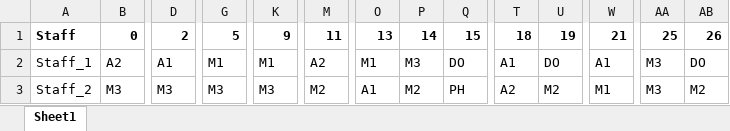
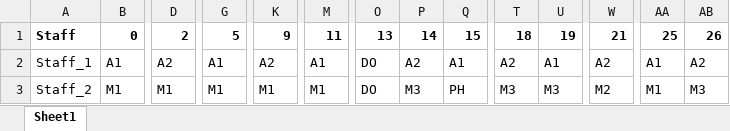
Before and after one commit to lcmd65/alns-rust-test, an Excel workbook: alns/src/output/output.xlsx, sheet Sheet1, drawn as a sheet; only a part is shown, gaps mark what is left out; values as stored, in another font and other column widths than the file's, no borders; the diff covers the shown part only; the diff names each change by its address in the sheet, - before the commit and + after, or states it on an @@ line.

```diff
--- a/alns/src/output/output.xlsx (sheet Sheet1)
+++ b/alns/src/output/output.xlsx (sheet Sheet1)
-B2: A2
+B2: A1
-D2: A1
+D2: A2
-G2: M1
+G2: A1
-K2: M1
+K2: A2
-M2: A2
+M2: A1
-O2: M1
+O2: DO
-P2: M3
+P2: A2
-Q2: DO
+Q2: A1
-T2: A1
+T2: A2
-U2: DO
+U2: A1
-W2: A1
+W2: A2
-AA2: M3
+AA2: A1
-AB2: DO
+AB2: A2
-B3: M3
+B3: M1
-D3: M3
+D3: M1
-G3: M3
+G3: M1
-K3: M3
+K3: M1
-M3: M2
+M3: M1
-O3: A1
+O3: DO
-P3: M2
+P3: M3
-T3: A2
+T3: M3
-U3: M2
+U3: M3
-W3: M1
+W3: M2
-AA3: M3
+AA3: M1
-AB3: M2
+AB3: M3
```
Also changed, not shown: 137 edited cells elsewhere in this sheet, 3 other files.
